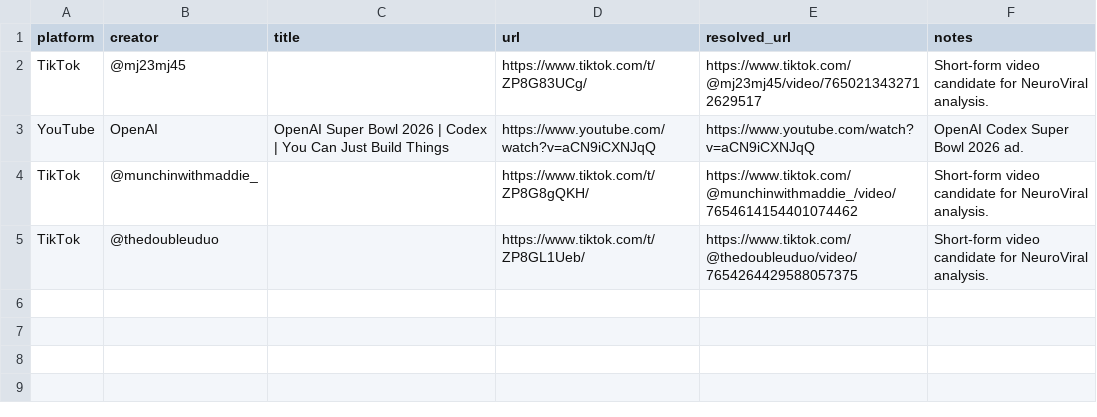
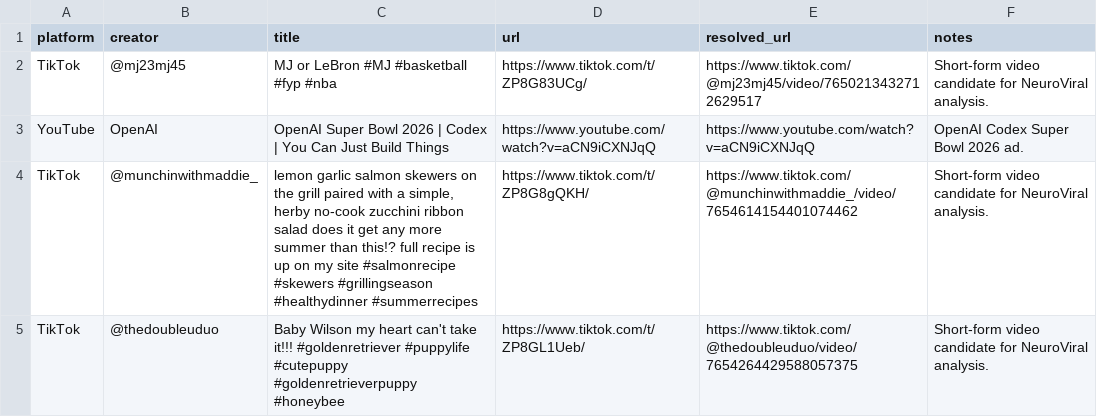
Before and after one commit to Bobthe3/ychackaton626, a CSV file: short-form-videos.csv, drawn as a sheet.

```diff
--- a/short-form-videos.csv
+++ b/short-form-videos.csv
@@ -1,5 +1,5 @@
 platform,creator,title,url,resolved_url,notes
-TikTok,@mj23mj45,,https://www.tiktok.com/t/ZP8G83UCg/,https://www.tiktok.com/@mj23mj45/video/7650213432712629517,Short-form video candidate for NeuroViral analysis.
+TikTok,@mj23mj45,MJ or LeBron #MJ #basketball #fyp #nba,https://www.tiktok.com/t/ZP8G83UCg/,https://www.tiktok.com/@mj23mj45/video/7650213432712629517,Short-form video candidate for NeuroViral analysis.
 YouTube,OpenAI,OpenAI Super Bowl 2026 | Codex | You Can Just Build Things,https://www.youtube.com/watch?v=aCN9iCXNJqQ,https://www.youtube.com/watch?v=aCN9iCXNJqQ,OpenAI Codex Super Bowl 2026 ad.
-TikTok,@munchinwithmaddie_,,https://www.tiktok.com/t/ZP8G8gQKH/,https://www.tiktok.com/@munchinwithmaddie_/video/7654614154401074462,Short-form video candidate for NeuroViral analysis.
-TikTok,@thedoubleuduo,,https://www.tiktok.com/t/ZP8GL1Ueb/,https://www.tiktok.com/@thedoubleuduo/video/7654264429588057375,Short-form video candidate for NeuroViral analysis.
+TikTok,@munchinwithmaddie_,"lemon garlic salmon skewers on the grill paired with a simple, herby no-cook zucchini ribbon salad does it get any more summer than this!? full recipe is up on my site #salmonrecipe #skewers #grillingseason #healthydinner #summerrecipes",https://www.tiktok.com/t/ZP8G8gQKH/,https://www.tiktok.com/@munchinwithmaddie_/video/7654614154401074462,Short-form video candidate for NeuroViral analysis.
+TikTok,@thedoubleuduo,Baby Wilson my heart can't take it!!! #goldenretriever #puppylife #cutepuppy #goldenretrieverpuppy #honeybee,https://www.tiktok.com/t/ZP8GL1Ueb/,https://www.tiktok.com/@thedoubleuduo/video/7654264429588057375,Short-form video candidate for NeuroViral analysis.
```
